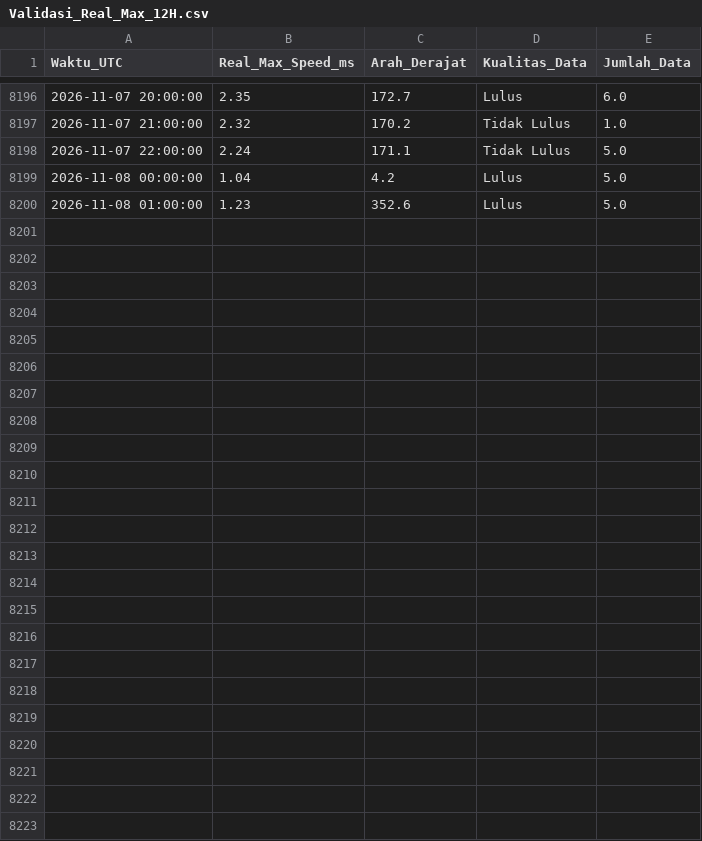
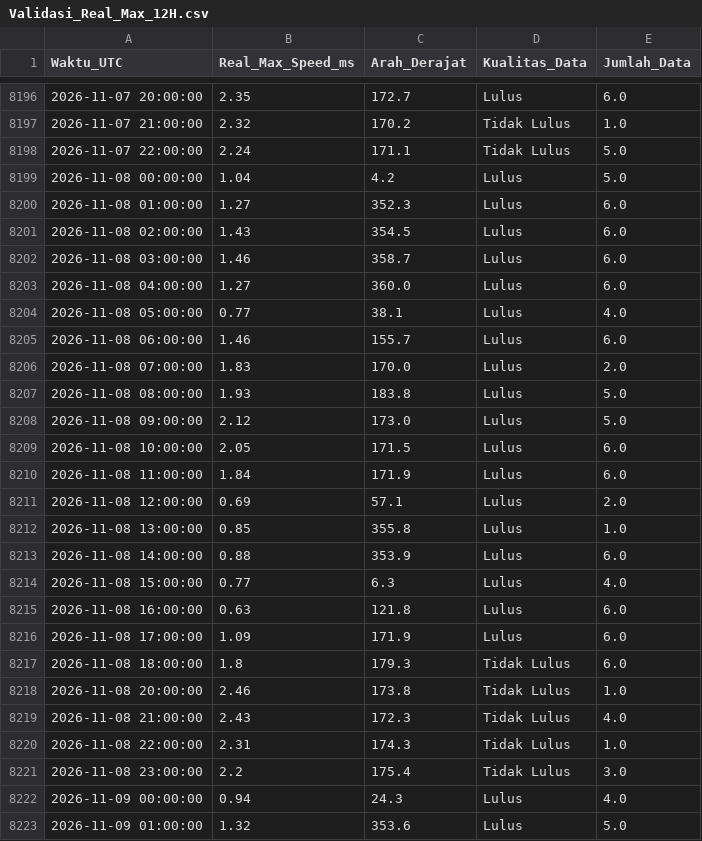
Before and after one commit to Umarhaidaralfaruq/MARLIN-Marine-Current-Intelligence-System, a CSV file: Hasil_Validasi/Validasi_Real_Max_12H.csv, drawn as a sheet; only a part is shown, gaps mark what is left out; the diff covers the shown part only.

```diff
--- a/Hasil_Validasi/Validasi_Real_Max_12H.csv
+++ b/Hasil_Validasi/Validasi_Real_Max_12H.csv
@@ -8199,2 +8199,25 @@ Waktu_UTC,Real_Max_Speed_ms,Arah_Derajat,Kualitas_Data,Jumlah_Data
 2026-11-08 00:00:00,1.04,4.2,Lulus,5.0
-2026-11-08 01:00:00,1.23,352.6,Lulus,5.0
+2026-11-08 01:00:00,1.27,352.3,Lulus,6.0
+2026-11-08 02:00:00,1.43,354.5,Lulus,6.0
+2026-11-08 03:00:00,1.46,358.7,Lulus,6.0
+2026-11-08 04:00:00,1.27,360.0,Lulus,6.0
+2026-11-08 05:00:00,0.77,38.1,Lulus,4.0
+2026-11-08 06:00:00,1.46,155.7,Lulus,6.0
+2026-11-08 07:00:00,1.83,170.0,Lulus,2.0
+2026-11-08 08:00:00,1.93,183.8,Lulus,5.0
+2026-11-08 09:00:00,2.12,173.0,Lulus,5.0
+2026-11-08 10:00:00,2.05,171.5,Lulus,6.0
+2026-11-08 11:00:00,1.84,171.9,Lulus,6.0
+2026-11-08 12:00:00,0.69,57.1,Lulus,2.0
+2026-11-08 13:00:00,0.85,355.8,Lulus,1.0
+2026-11-08 14:00:00,0.88,353.9,Lulus,6.0
+2026-11-08 15:00:00,0.77,6.3,Lulus,4.0
+2026-11-08 16:00:00,0.63,121.8,Lulus,6.0
+2026-11-08 17:00:00,1.09,171.9,Lulus,6.0
+2026-11-08 18:00:00,1.8,179.3,Tidak Lulus,6.0
+2026-11-08 20:00:00,2.46,173.8,Tidak Lulus,1.0
+2026-11-08 21:00:00,2.43,172.3,Tidak Lulus,4.0
+2026-11-08 22:00:00,2.31,174.3,Tidak Lulus,1.0
+2026-11-08 23:00:00,2.2,175.4,Tidak Lulus,3.0
+2026-11-09 00:00:00,0.94,24.3,Lulus,4.0
+2026-11-09 01:00:00,1.32,353.6,Lulus,5.0
```
Also changed, not shown: 1 edited cell elsewhere in this file, 1 other file.
